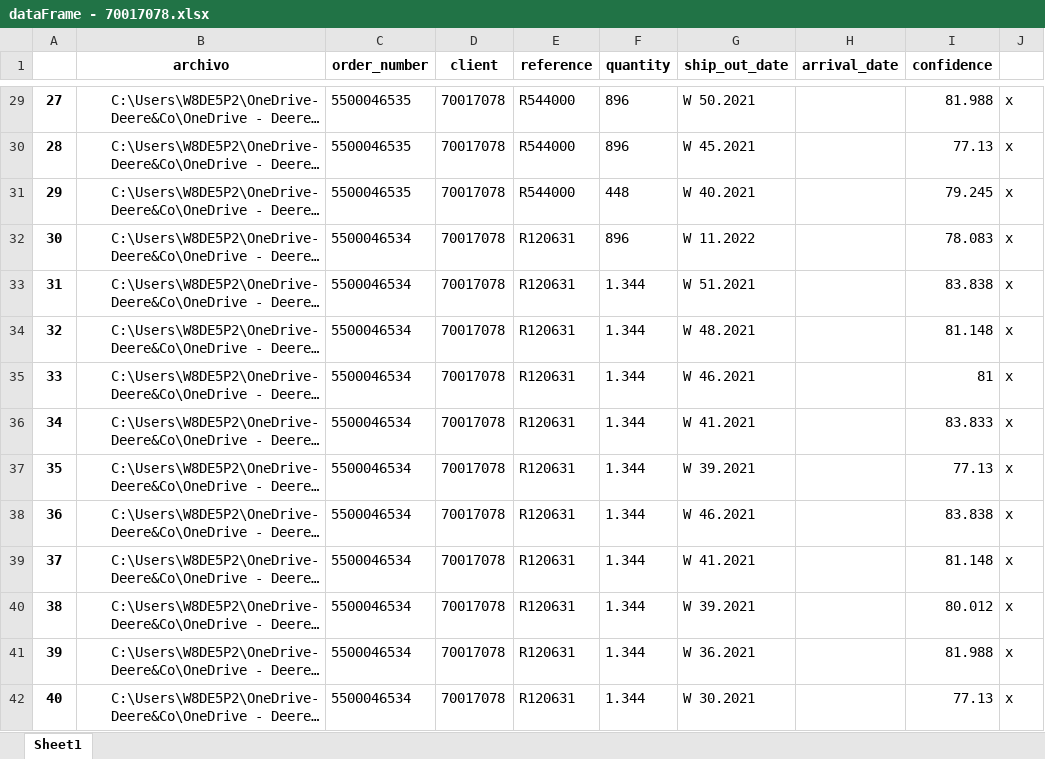
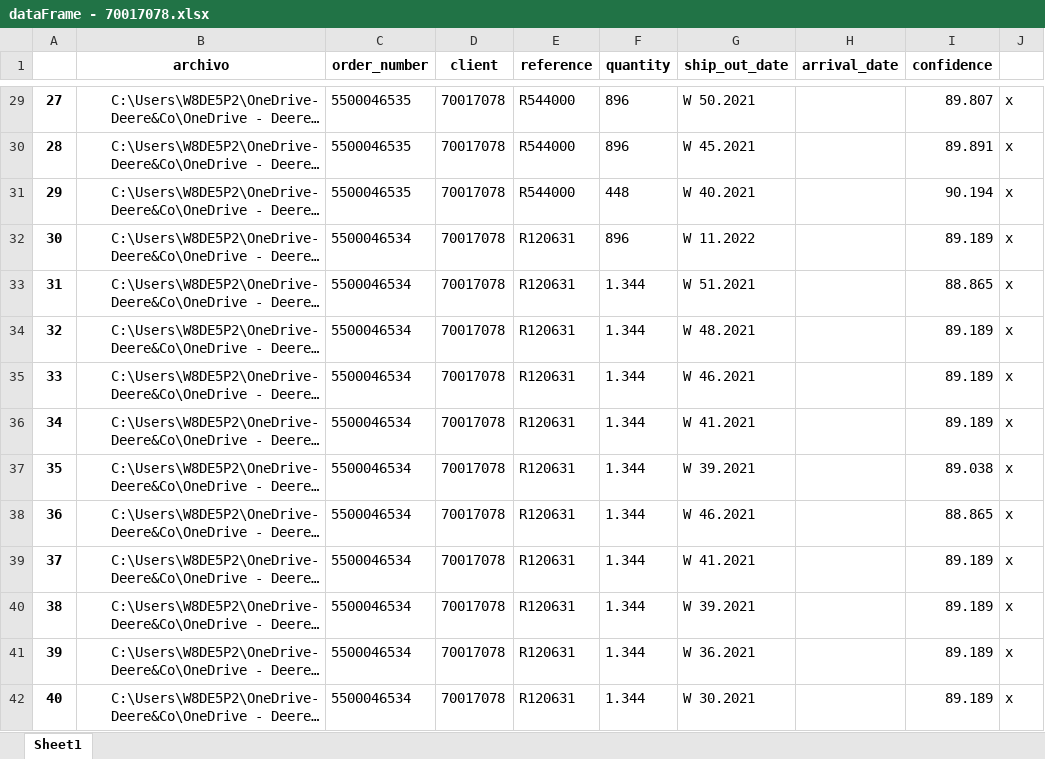
Before and after one commit to LobatoJaime/Bot-Creacion-de-Pedidos, an Excel workbook: AI_Engine/Resultados/Resultados buenos/dataFrame - 70017078.xlsx, sheet Sheet1, drawn as a sheet; only a part is shown, gaps mark what is left out; long unchanged cells end in …; values as stored, in another font and other column widths than the file's, no borders; the diff covers the shown part only; the diff names each change by its address in the sheet, - before the commit and + after, or states it on an @@ line.

```diff
--- a/AI_Engine/Resultados/Resultados buenos/dataFrame - 70017078.xlsx (sheet Sheet1)
+++ b/AI_Engine/Resultados/Resultados buenos/dataFrame - 70017078.xlsx (sheet Sheet1)
-I29 (confidence): 81.988
+I29 (confidence): 89.807
-I30 (confidence): 77.13
+I30 (confidence): 89.891
-I31 (confidence): 79.245
+I31 (confidence): 90.194
-I32 (confidence): 78.083
+I32 (confidence): 89.189
-I33 (confidence): 83.838
+I33 (confidence): 88.865
-I34 (confidence): 81.148
+I34 (confidence): 89.189
-I35 (confidence): 81
+I35 (confidence): 89.189
-I36 (confidence): 83.833
+I36 (confidence): 89.189
-I37 (confidence): 77.13
+I37 (confidence): 89.038
-I38 (confidence): 83.838
+I38 (confidence): 88.865
-I39 (confidence): 81.148
+I39 (confidence): 89.189
-I40 (confidence): 80.012
+I40 (confidence): 89.189
-I41 (confidence): 81.988
+I41 (confidence): 89.189
-I42 (confidence): 77.13
+I42 (confidence): 89.189
```
Also changed, not shown: 52 edited cells elsewhere in this sheet, AI_Engine/Info/Results_notes.xlsx, AI_Engine/Resultados/Resultados buenos/dataFrame - 70017703.xlsx, 21 other files.
